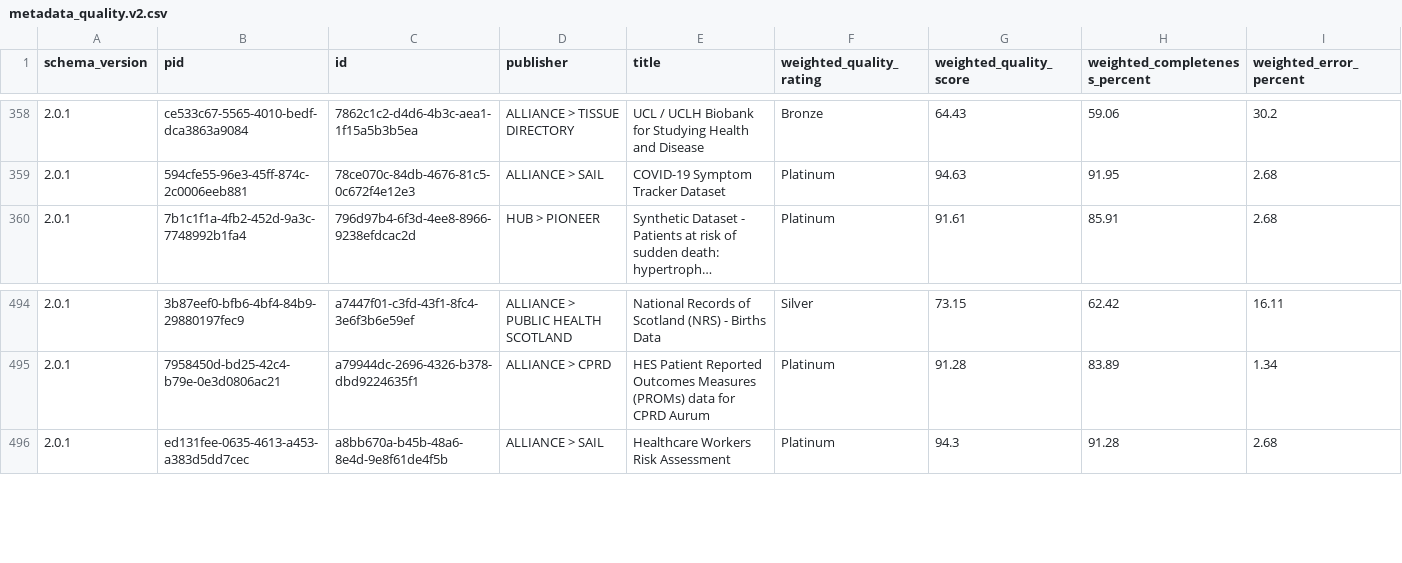
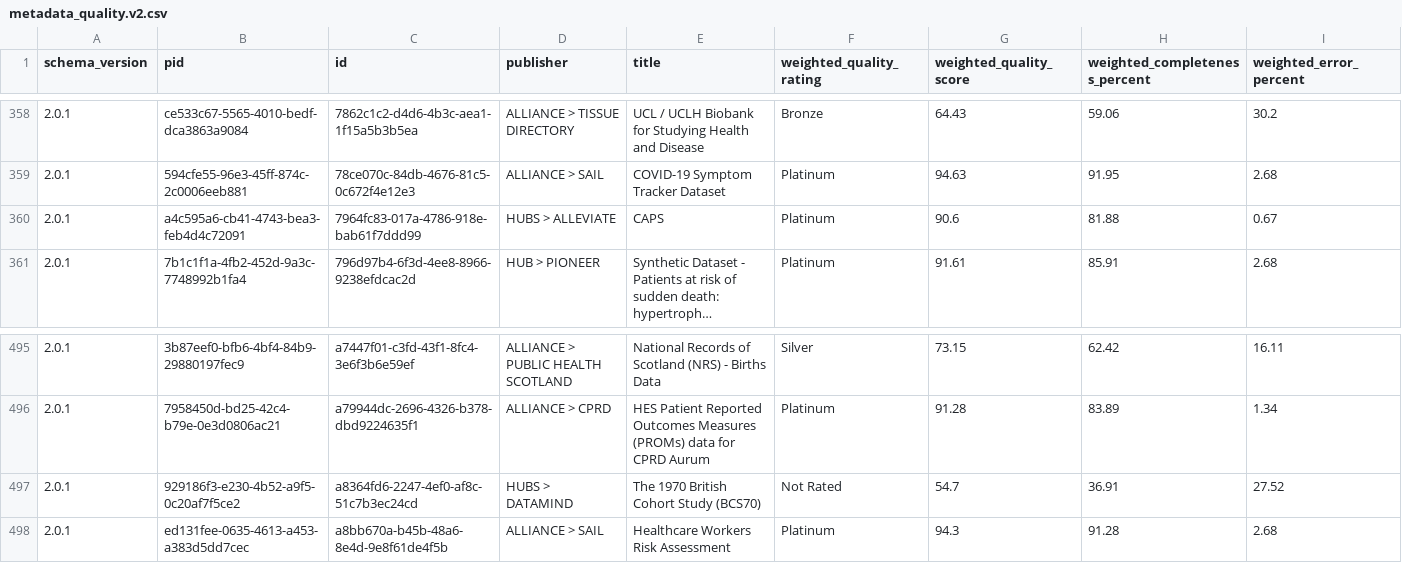
Before and after one commit to HDRUK/datasets, a CSV file: reports/latest/metadata_quality.v2.csv, drawn as a sheet; only a part is shown, gaps mark what is left out; long unchanged cells end in …; the diff names each change by its address in the sheet, - before the commit and + after, or states it on an @@ line.

```diff
--- a/reports/latest/metadata_quality.v2.csv
+++ b/reports/latest/metadata_quality.v2.csv
+row 360: 2.0.1 | a4c595a6-cb41-4743-bea3-feb4d4c72091 | 7964fc83-017a-4786-918e-bab61f7ddd99 | HUBS > ALLEVIATE | CAPS | Platinum | 90.6 | 81.88 | 0.67
+row 497: 2.0.1 | 929186f3-e230-4b52-a9f5-0c20af7f5ce2 | a8364fd6-2247-4ef0-af8c-51c7b3ec24cd | HUBS > DATAMIND | The 1970 British Cohort Study (BCS70) | Not Rated | 54.7 | 36.91 | 27.52
```
Also changed, not shown: reports/metadata_quality.csv, reports/v1.1.7/attribute_completeness.csv, 19 other files.
